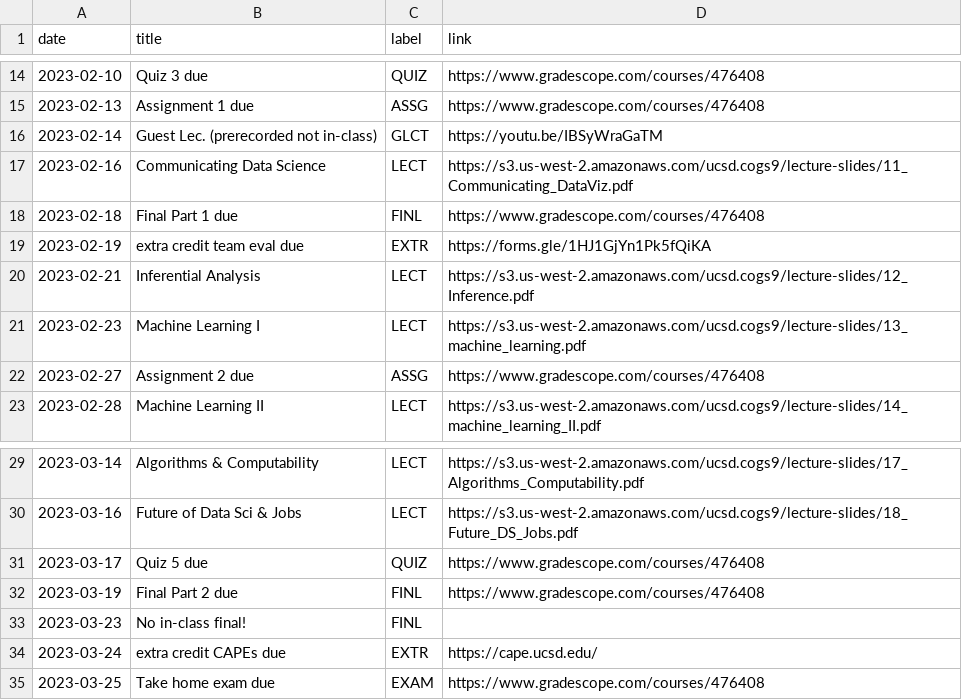
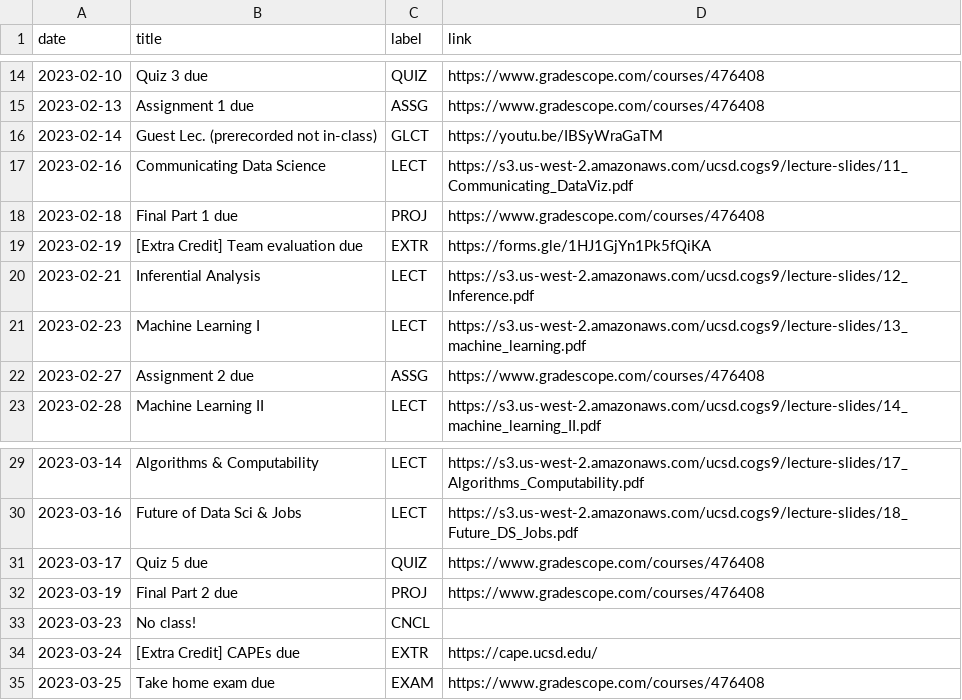
Before and after one commit to kshannon-ucsd/cogs9, a CSV file: _data/wi23/course_calendar.csv, drawn as a sheet; only a part is shown, gaps mark what is left out.

```diff
--- a/_data/wi23/course_calendar.csv
+++ b/_data/wi23/course_calendar.csv
@@ -17,4 +17,4 @@ date,title,label,link
 2023-02-16,Communicating Data Science,LECT,https://s3.us-west-2.amazonaws.com/ucsd.cogs9/lecture-slides/11_Communicating_DataViz.pdf
-2023-02-18,Final Part 1 due,FINL,https://www.gradescope.com/courses/476408
-2023-02-19,extra credit team eval due,EXTR,https://forms.gle/1HJ1GjYn1Pk5fQiKA
+2023-02-18,Final Part 1 due,PROJ,https://www.gradescope.com/courses/476408
+2023-02-19,[Extra Credit] Team evaluation due,EXTR,https://forms.gle/1HJ1GjYn1Pk5fQiKA
 2023-02-21,Inferential Analysis,LECT,https://s3.us-west-2.amazonaws.com/ucsd.cogs9/lecture-slides/12_Inference.pdf
@@ -31,5 +31,5 @@ date,title,label,link
 2023-03-17,Quiz 5 due,QUIZ,https://www.gradescope.com/courses/476408
-2023-03-19,Final Part 2 due,FINL,https://www.gradescope.com/courses/476408
-2023-03-23,No in-class final!,FINL,
-2023-03-24,extra credit CAPEs due,EXTR,https://cape.ucsd.edu/
+2023-03-19,Final Part 2 due,PROJ,https://www.gradescope.com/courses/476408
+2023-03-23,No class!,CNCL,
+2023-03-24,[Extra Credit] CAPEs due,EXTR,https://cape.ucsd.edu/
 2023-03-25,Take home exam due,EXAM,https://www.gradescope.com/courses/476408
```
Also changed, not shown: 6 other files.
